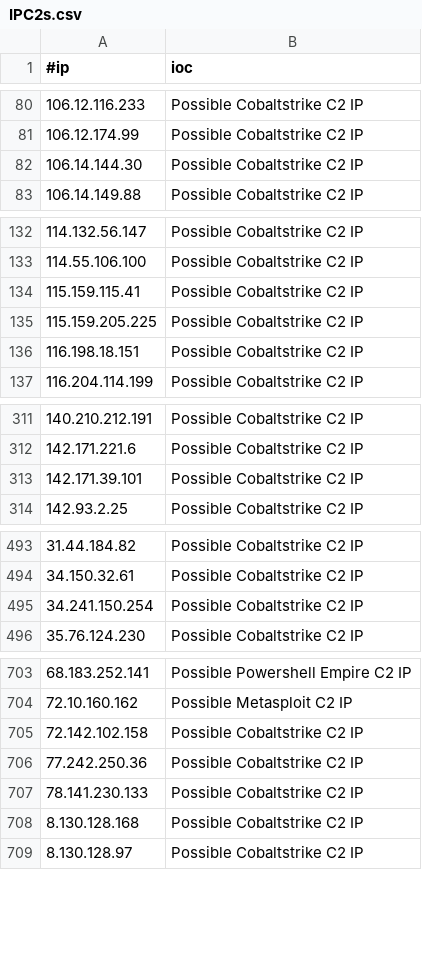
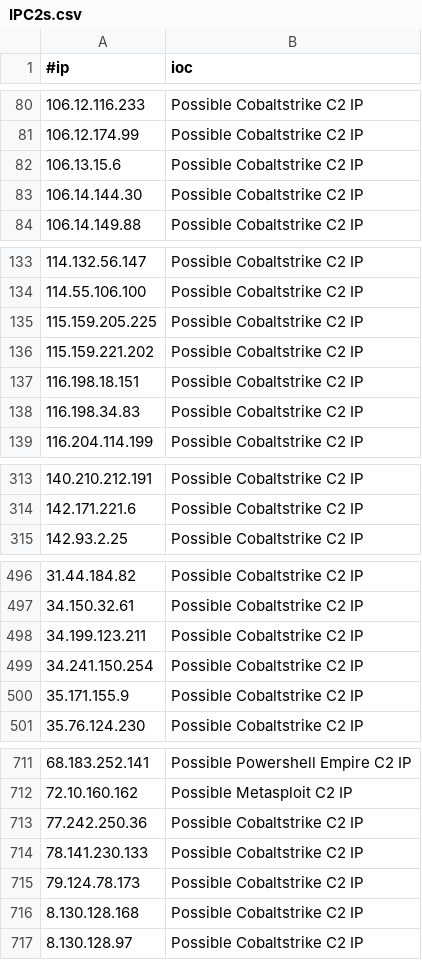
Before and after one commit to beac0n5/C2IntelFeeds, a CSV file: feeds/IPC2s.csv, drawn as a sheet; only a part is shown, gaps mark what is left out; removed rows and columns are numbered as before the commit, all else as after; the diff covers the shown part only; the diff names each change by its address in the sheet, - before the commit and + after, or states it on an @@ line.

```diff
--- a/feeds/IPC2s.csv
+++ b/feeds/IPC2s.csv
+row 82: 106.13.15.6 | Possible Cobaltstrike C2 IP
-row 134: 115.159.115.41 | Possible Cobaltstrike C2 IP
+row 136: 115.159.221.202 | Possible Cobaltstrike C2 IP
+row 138: 116.198.34.83 | Possible Cobaltstrike C2 IP
-row 313: 142.171.39.101 | Possible Cobaltstrike C2 IP
+row 498: 34.199.123.211 | Possible Cobaltstrike C2 IP
+row 500: 35.171.155.9 | Possible Cobaltstrike C2 IP
-row 705: 72.142.102.158 | Possible Cobaltstrike C2 IP
+row 715: 79.124.78.173 | Possible Cobaltstrike C2 IP
```
Also changed, not shown: 8 added rows and 3 removed rows elsewhere in this file, feeds/DNSC2Domains.csv, feeds/IPC2s-30day.csv, 19 other files.
